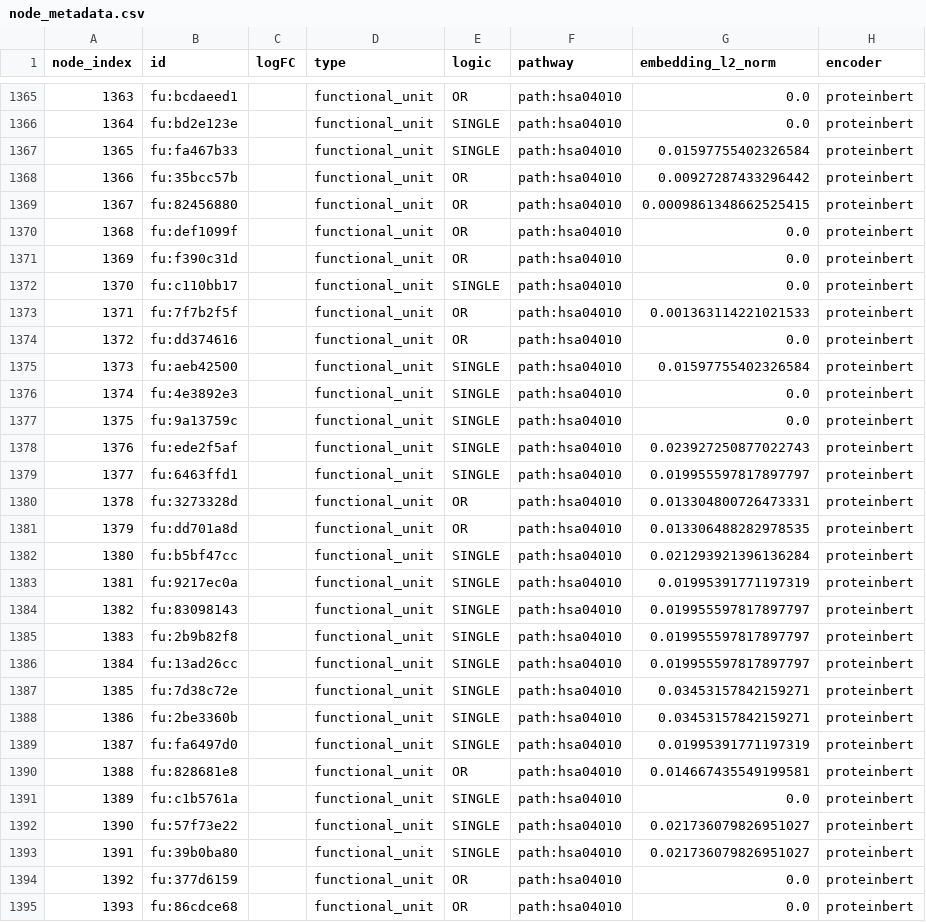
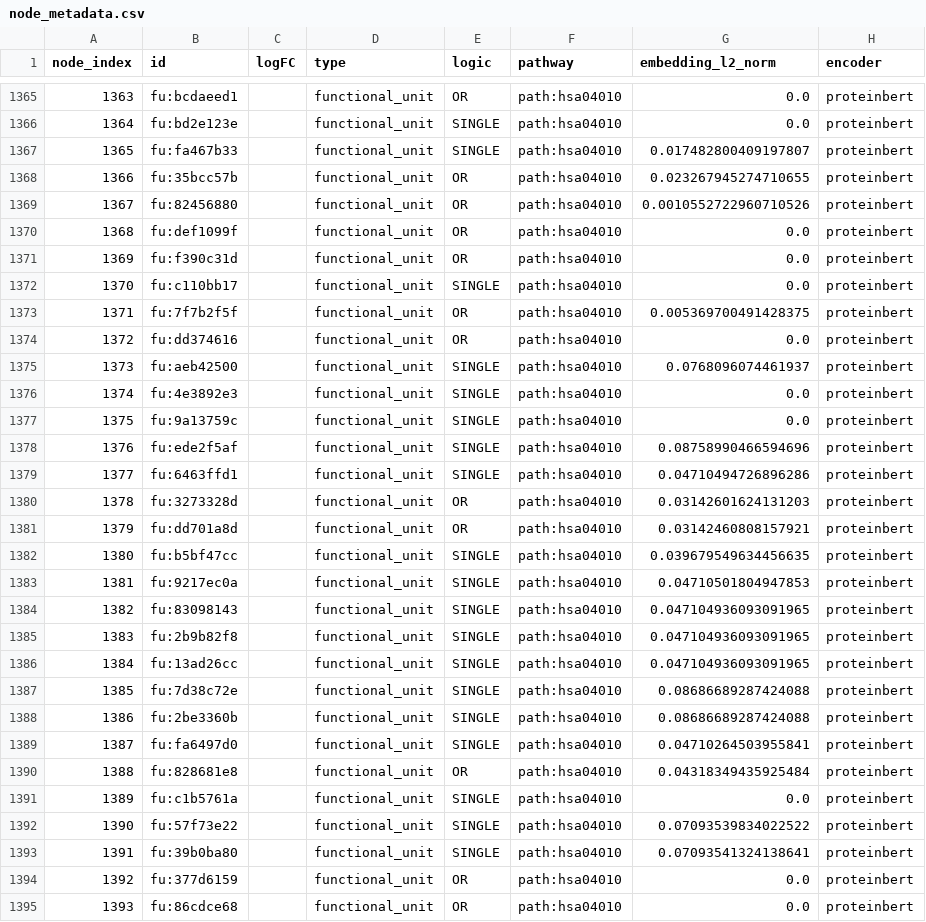
Before and after one commit to datasci4health/datasci4health.github.io, a CSV file: language-model/gat/thca/gat/node_metadata.csv, drawn as a sheet; only a part is shown, gaps mark what is left out; the diff covers the shown part only.

```diff
--- a/language-model/gat/thca/gat/node_metadata.csv
+++ b/language-model/gat/thca/gat/node_metadata.csv
@@ -1366,5 +1366,5 @@ node_index,id,logFC,type,logic,pathway,embedding_l2_norm,encoder
 1364,fu:bd2e123e,,functional_unit,SINGLE,path:hsa04010,0.0,proteinbert
-1365,fu:fa467b33,,functional_unit,SINGLE,path:hsa04010,0.01597755402326584,proteinbert
-1366,fu:35bcc57b,,functional_unit,OR,path:hsa04010,0.00927287433296442,proteinbert
-1367,fu:82456880,,functional_unit,OR,path:hsa04010,0.0009861348662525415,proteinbert
+1365,fu:fa467b33,,functional_unit,SINGLE,path:hsa04010,0.017482800409197807,proteinbert
+1366,fu:35bcc57b,,functional_unit,OR,path:hsa04010,0.023267945274710655,proteinbert
+1367,fu:82456880,,functional_unit,OR,path:hsa04010,0.0010552722960710526,proteinbert
 1368,fu:def1099f,,functional_unit,OR,path:hsa04010,0.0,proteinbert
@@ -1372,23 +1372,23 @@ node_index,id,logFC,type,logic,pathway,embedding_l2_norm,encoder
 1370,fu:c110bb17,,functional_unit,SINGLE,path:hsa04010,0.0,proteinbert
-1371,fu:7f7b2f5f,,functional_unit,OR,path:hsa04010,0.001363114221021533,proteinbert
+1371,fu:7f7b2f5f,,functional_unit,OR,path:hsa04010,0.005369700491428375,proteinbert
 1372,fu:dd374616,,functional_unit,OR,path:hsa04010,0.0,proteinbert
-1373,fu:aeb42500,,functional_unit,SINGLE,path:hsa04010,0.01597755402326584,proteinbert
+1373,fu:aeb42500,,functional_unit,SINGLE,path:hsa04010,0.0768096074461937,proteinbert
 1374,fu:4e3892e3,,functional_unit,SINGLE,path:hsa04010,0.0,proteinbert
 1375,fu:9a13759c,,functional_unit,SINGLE,path:hsa04010,0.0,proteinbert
-1376,fu:ede2f5af,,functional_unit,SINGLE,path:hsa04010,0.023927250877022743,proteinbert
-1377,fu:6463ffd1,,functional_unit,SINGLE,path:hsa04010,0.019955597817897797,proteinbert
-1378,fu:3273328d,,functional_unit,OR,path:hsa04010,0.013304800726473331,proteinbert
-1379,fu:dd701a8d,,functional_unit,OR,path:hsa04010,0.013306488282978535,proteinbert
-1380,fu:b5bf47cc,,functional_unit,SINGLE,path:hsa04010,0.021293921396136284,proteinbert
-1381,fu:9217ec0a,,functional_unit,SINGLE,path:hsa04010,0.01995391771197319,proteinbert
-1382,fu:83098143,,functional_unit,SINGLE,path:hsa04010,0.019955597817897797,proteinbert
-1383,fu:2b9b82f8,,functional_unit,SINGLE,path:hsa04010,0.019955597817897797,proteinbert
-1384,fu:13ad26cc,,functional_unit,SINGLE,path:hsa04010,0.019955597817897797,proteinbert
-1385,fu:7d38c72e,,functional_unit,SINGLE,path:hsa04010,0.03453157842159271,proteinbert
-1386,fu:2be3360b,,functional_unit,SINGLE,path:hsa04010,0.03453157842159271,proteinbert
-1387,fu:fa6497d0,,functional_unit,SINGLE,path:hsa04010,0.01995391771197319,proteinbert
-1388,fu:828681e8,,functional_unit,OR,path:hsa04010,0.014667435549199581,proteinbert
+1376,fu:ede2f5af,,functional_unit,SINGLE,path:hsa04010,0.08758990466594696,proteinbert
+1377,fu:6463ffd1,,functional_unit,SINGLE,path:hsa04010,0.04710494726896286,proteinbert
+1378,fu:3273328d,,functional_unit,OR,path:hsa04010,0.03142601624131203,proteinbert
+1379,fu:dd701a8d,,functional_unit,OR,path:hsa04010,0.03142460808157921,proteinbert
+1380,fu:b5bf47cc,,functional_unit,SINGLE,path:hsa04010,0.039679549634456635,proteinbert
+1381,fu:9217ec0a,,functional_unit,SINGLE,path:hsa04010,0.04710501804947853,proteinbert
+1382,fu:83098143,,functional_unit,SINGLE,path:hsa04010,0.047104936093091965,proteinbert
+1383,fu:2b9b82f8,,functional_unit,SINGLE,path:hsa04010,0.047104936093091965,proteinbert
+1384,fu:13ad26cc,,functional_unit,SINGLE,path:hsa04010,0.047104936093091965,proteinbert
+1385,fu:7d38c72e,,functional_unit,SINGLE,path:hsa04010,0.08686689287424088,proteinbert
+1386,fu:2be3360b,,functional_unit,SINGLE,path:hsa04010,0.08686689287424088,proteinbert
+1387,fu:fa6497d0,,functional_unit,SINGLE,path:hsa04010,0.04710264503955841,proteinbert
+1388,fu:828681e8,,functional_unit,OR,path:hsa04010,0.04318349435925484,proteinbert
 1389,fu:c1b5761a,,functional_unit,SINGLE,path:hsa04010,0.0,proteinbert
-1390,fu:57f73e22,,functional_unit,SINGLE,path:hsa04010,0.021736079826951027,proteinbert
-1391,fu:39b0ba80,,functional_unit,SINGLE,path:hsa04010,0.021736079826951027,proteinbert
+1390,fu:57f73e22,,functional_unit,SINGLE,path:hsa04010,0.07093539834022522,proteinbert
+1391,fu:39b0ba80,,functional_unit,SINGLE,path:hsa04010,0.07093541324138641,proteinbert
 1392,fu:377d6159,,functional_unit,OR,path:hsa04010,0.0,proteinbert
```
Also changed, not shown: 50 edited cells elsewhere in this file, language-model/gat/thca/gat/edge_metadata.csv, language-model/gat/thca/nodes-mIR-sequence.csv, 10 other files.
